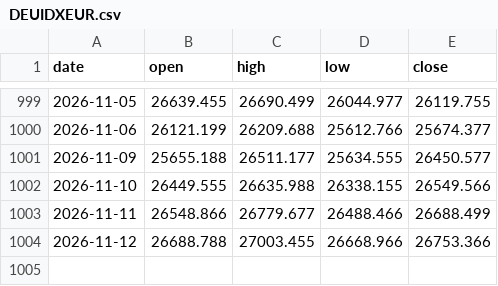
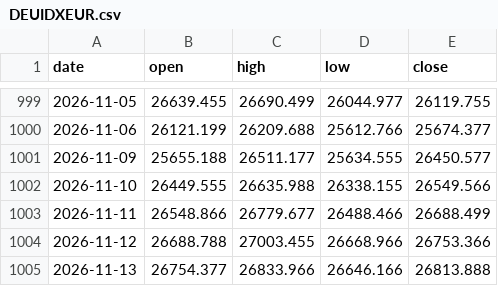
Before and after one commit to mikeminoza/index-signals, a CSV file: state/bars/DEUIDXEUR.csv, drawn as a sheet; only a part is shown, gaps mark what is left out.

```diff
--- a/state/bars/DEUIDXEUR.csv
+++ b/state/bars/DEUIDXEUR.csv
@@ -1004 +1004,2 @@ date,open,high,low,close
 2026-11-12,26688.788,27003.455,26668.966,26753.366
+2026-11-13,26754.377,26833.966,26646.166,26813.888
```
Also changed, not shown: state/bars/GBRIDXGBP.csv, state/bars/JPNIDXJPY.csv, 8 other files.
